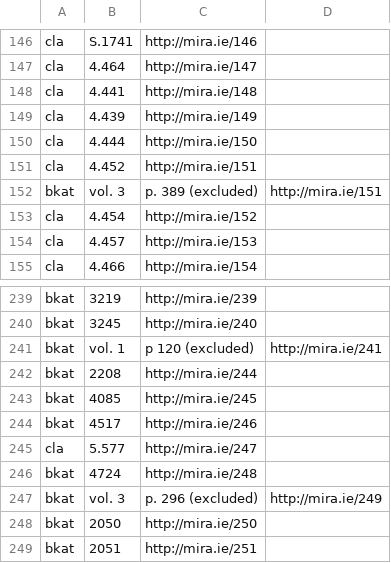
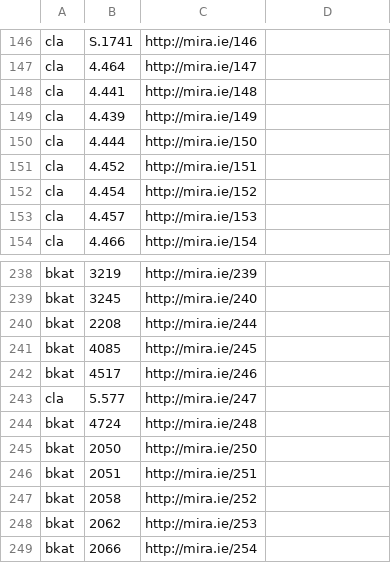
Before and after one commit to DELM-net/ms-lookup, a CSV file: datasets/mira.csv, drawn as a sheet; only a part is shown, gaps mark what is left out; the shorter side is filled out with more unchanged rows; the diff names each change by its address in the sheet, - before the commit and + after, or states it on an @@ line.

```diff
--- a/datasets/mira.csv
+++ b/datasets/mira.csv
-row 152: bkat | vol. 3 | p. 389 (excluded) | http://mira.ie/151
-row 241: bkat | vol. 1 | p 120 (excluded) | http://mira.ie/241
-row 247: bkat | vol. 3 | p. 296 (excluded) | http://mira.ie/249
```
Also changed, not shown: 1 other file.
